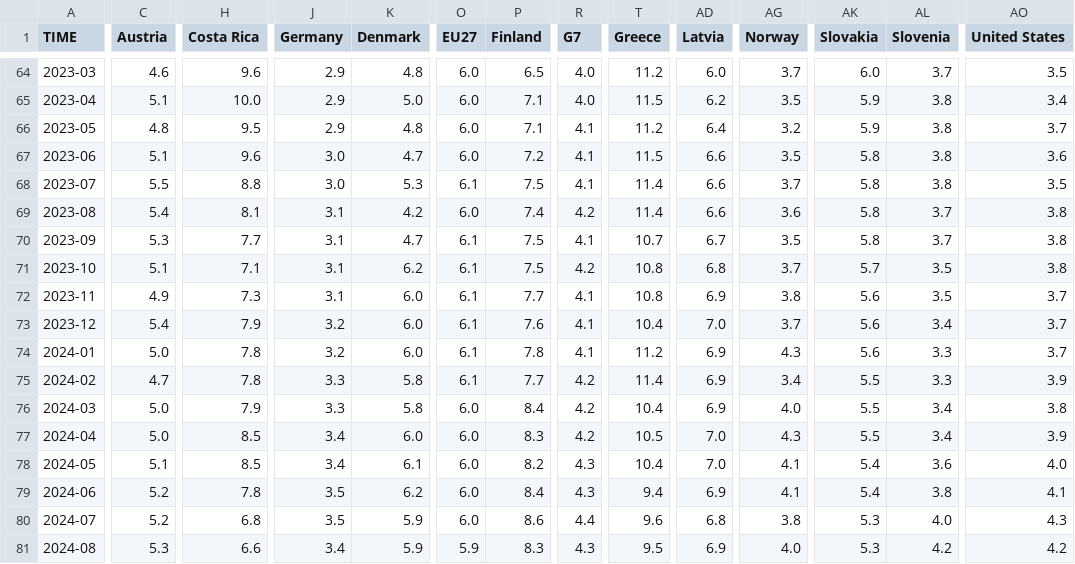
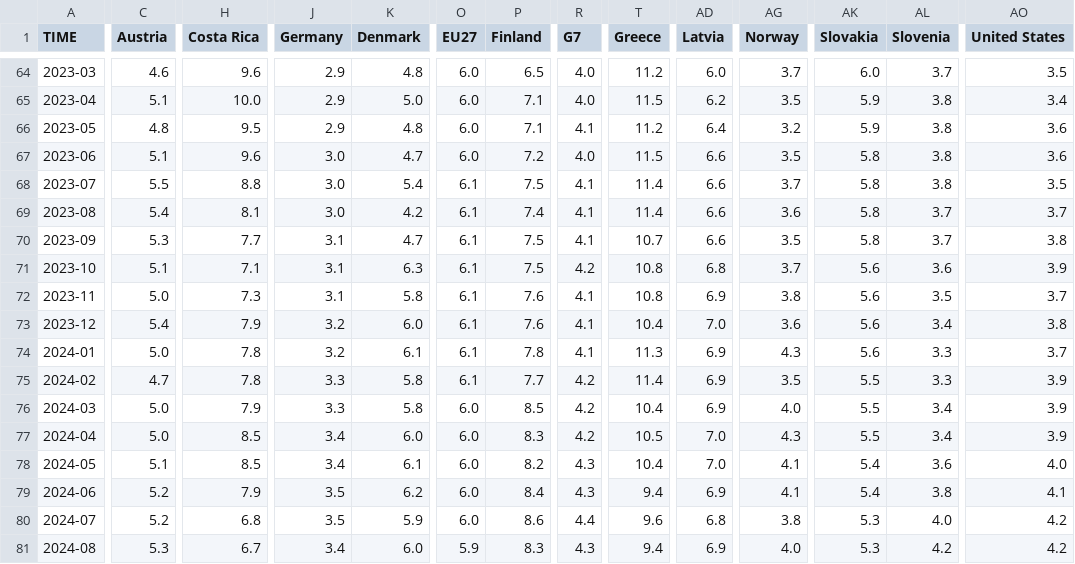
Before and after one commit to Qery-Data/Unemployment-OECD, a CSV file: data/OECD_MEI_Unemployment_Last_5Y.csv, drawn as a sheet; only a part is shown, gaps mark what is left out; the diff covers the shown part only; the diff names each change by its address in the sheet, - before the commit and + after, or states it on an @@ line.

```diff
--- a/data/OECD_MEI_Unemployment_Last_5Y.csv
+++ b/data/OECD_MEI_Unemployment_Last_5Y.csv
-AO66 (United States): 3.7
+AO66 (United States): 3.6
-R67 (G7): 4.1
+R67 (G7): 4.0
-K68 (Denmark): 5.3
+K68 (Denmark): 5.4
-J69 (Germany): 3.1
+J69 (Germany): 3.0
-O69 (EU27): 6.0
+O69 (EU27): 6.1
-R69 (G7): 4.2
+R69 (G7): 4.1
-AO69 (United States): 3.8
+AO69 (United States): 3.7
-AD70 (Latvia): 6.7
+AD70 (Latvia): 6.6
-K71 (Denmark): 6.2
+K71 (Denmark): 6.3
-AK71 (Slovakia): 5.7
+AK71 (Slovakia): 5.6
-AL71 (Slovenia): 3.5
+AL71 (Slovenia): 3.6
-AO71 (United States): 3.8
+AO71 (United States): 3.9
-C72 (Austria): 4.9
+C72 (Austria): 5.0
-K72 (Denmark): 6.0
+K72 (Denmark): 5.8
-P72 (Finland): 7.7
+P72 (Finland): 7.6
-AG73 (Norway): 3.7
+AG73 (Norway): 3.6
-AO73 (United States): 3.7
+AO73 (United States): 3.8
-K74 (Denmark): 6.0
+K74 (Denmark): 6.1
-T74 (Greece): 11.2
+T74 (Greece): 11.3
-AG75 (Norway): 3.4
+AG75 (Norway): 3.5
-P76 (Finland): 8.4
+P76 (Finland): 8.5
-AO76 (United States): 3.8
+AO76 (United States): 3.9
-H79 (Costa Rica): 7.8
+H79 (Costa Rica): 7.9
-AO80 (United States): 4.3
+AO80 (United States): 4.2
-H81 (Costa Rica): 6.6
+H81 (Costa Rica): 6.7
-K81 (Denmark): 5.9
+K81 (Denmark): 6.0
-T81 (Greece): 9.5
+T81 (Greece): 9.4
```
Also changed, not shown: 1 added row and 98 edited cells elsewhere in this file, data/OECD_MEI_Unemployment_Last_12M.csv, data/OECD_MEI_Unemployment_Last_5Y_Q.csv, 1 other file.
